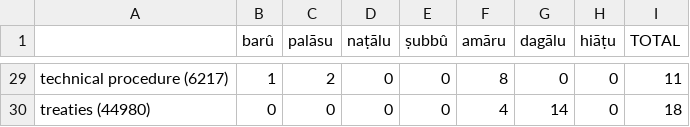
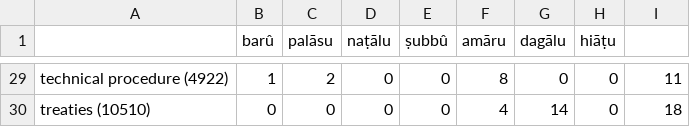
Before and after one commit to anee-helsinki/seeing-verbs, a TSV file: data/genre-distribution-matrix.tsv, drawn as a sheet; only a part is shown, gaps mark what is left out; the diff covers the shown part only; the diff names each change by its address in the sheet, - before the commit and + after, or states it on an @@ line.

```diff
--- a/data/genre-distribution-matrix.tsv
+++ b/data/genre-distribution-matrix.tsv
-I1: TOTAL
+I1: (empty)
-A29: technical procedure (6217)
+A29: technical procedure (4922)
-A30: treaties (44980)
+A30: treaties (10510)
```
Also changed, not shown: 27 edited cells elsewhere in this file.
